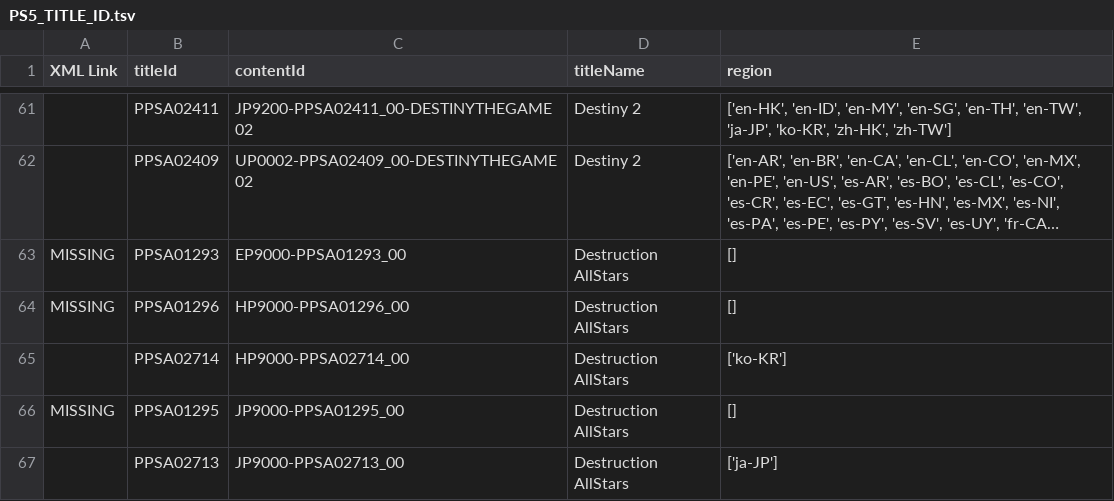
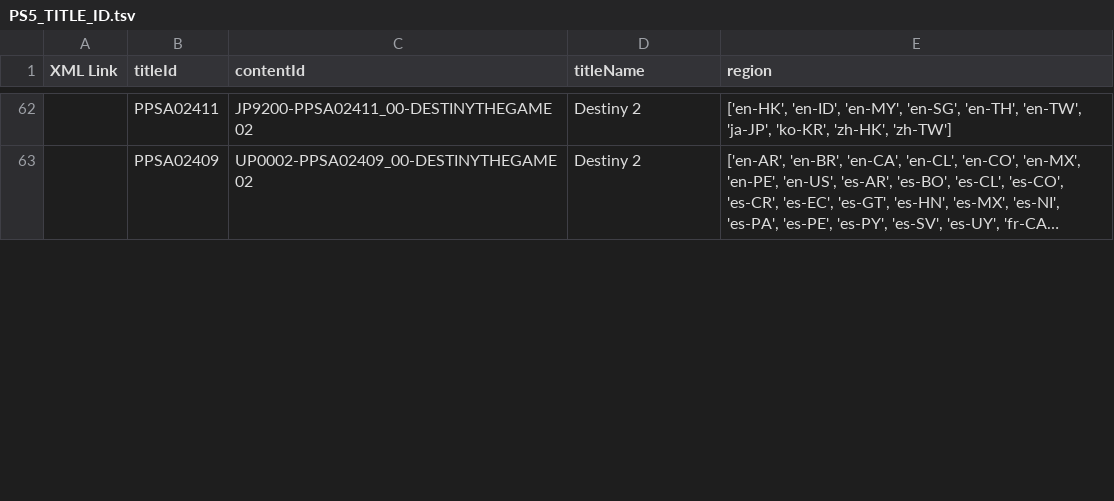
Before and after one commit to 1jtp8sobiu/ps5-pkg, a TSV file: PS5_TITLE_ID.tsv, drawn as a sheet; only a part is shown, gaps mark what is left out; long unchanged cells end in …; removed rows and columns are numbered as before the commit, all else as after; the diff covers the shown part only; the diff names each change by its address in the sheet, - before the commit and + after, or states it on an @@ line.

```diff
--- a/PS5_TITLE_ID.tsv
+++ b/PS5_TITLE_ID.tsv
-row 63: MISSING | PPSA01293 | EP9000-PPSA01293_00 | Destruction AllStars | []
-row 64: MISSING | PPSA01296 | HP9000-PPSA01296_00 | Destruction AllStars | []
-row 65:  | PPSA02714 | HP9000-PPSA02714_00 | Destruction AllStars | ['ko-KR']
-row 66: MISSING | PPSA01295 | JP9000-PPSA01295_00 | Destruction AllStars | []
-row 67:  | PPSA02713 | JP9000-PPSA02713_00 | Destruction AllStars | ['ja-JP']
```
Also changed, not shown: 4 added rows and 5 edited cells elsewhere in this file, 3 other files.
